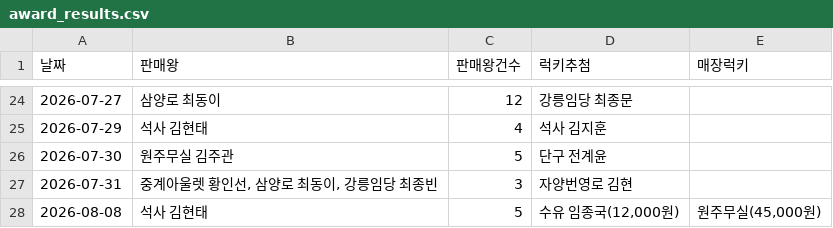
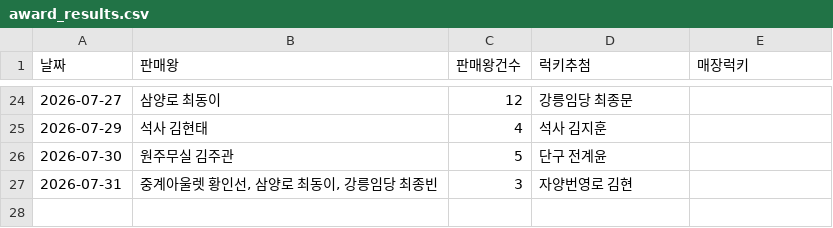
Before and after one commit to khbae0101/GD_opening_bot, a CSV file: data/award_results.csv, drawn as a sheet; only a part is shown, gaps mark what is left out; the diff names each change by its address in the sheet, - before the commit and + after, or states it on an @@ line.

```diff
--- a/data/award_results.csv
+++ b/data/award_results.csv
-row 28: 2026-08-08 | 석사 김현태 | 5 | 수유 임종국(12,000원) | 원주무실(45,000원)
```
